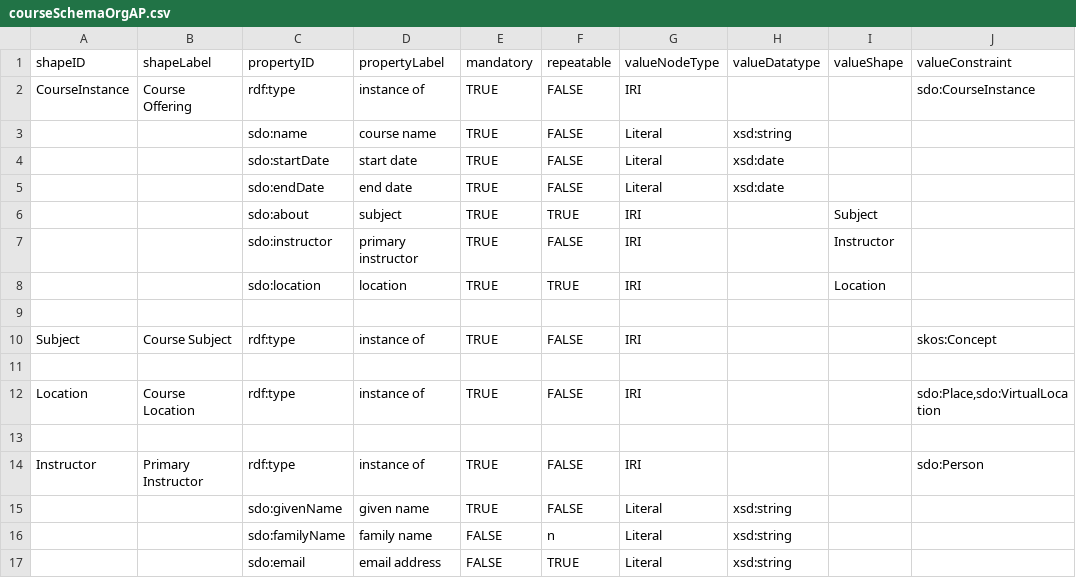
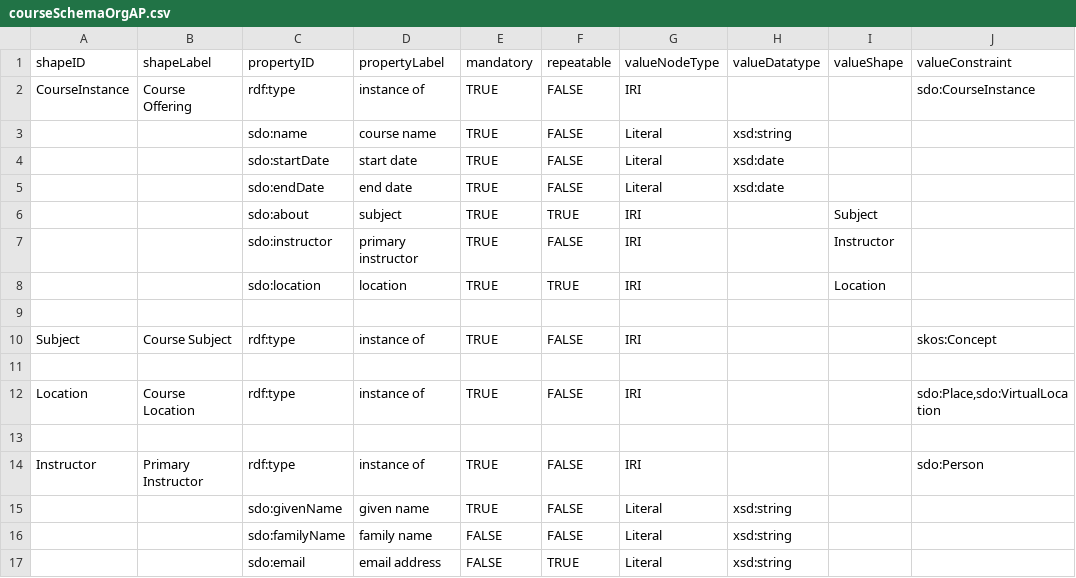
Before and after one commit to dcmi/dctap, a CSV file: examples/CourseSchemaOrgAP/courseSchemaOrgAP.csv, drawn as a sheet; only a part is shown; the diff names each change by its address in the sheet, - before the commit and + after, or states it on an @@ line.

Commit message:
one more n->FALSE

```diff
--- a/examples/CourseSchemaOrgAP/courseSchemaOrgAP.csv
+++ b/examples/CourseSchemaOrgAP/courseSchemaOrgAP.csv
-F16 (repeatable): n
+F16 (repeatable): FALSE
```
